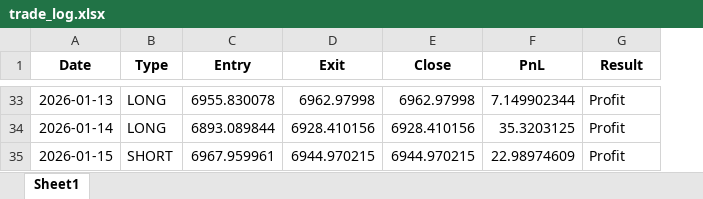
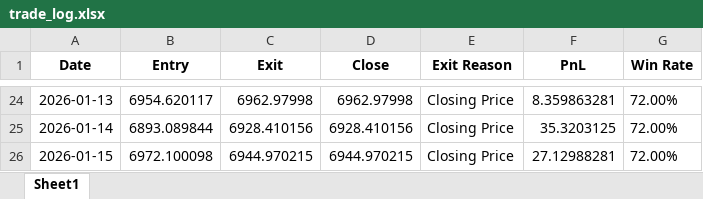
Before and after one commit to umerzkhan/spx-backtest, an Excel workbook: trade_log.xlsx, sheet Sheet1, drawn as a sheet; only a part is shown, gaps mark what is left out; values as stored, in another font and other column widths than the file's, no borders; removed rows and columns are numbered as before the commit, all else as after; the diff covers the shown part only; the diff names each change by its address in the sheet, - before the commit and + after, or states it on an @@ line.

```diff
--- a/trade_log.xlsx (sheet Sheet1)
+++ b/trade_log.xlsx (sheet Sheet1)
-column B (Type), rows 33-35: LONG | LONG | SHORT
+column E (Exit Reason), rows 24-26: all Closing Price
-G1: Result
+G1: Win Rate
-B24 (Entry): 6955.830078
+B24 (Entry): 6954.620117
-F24 (PnL): 7.149902344
+F24 (PnL): 8.359863281
-G24:G26 (Win Rate): Profit
+G24:G26 (Win Rate): 72.00%
-B26 (Entry): 6967.959961
+B26 (Entry): 6972.100098
-F26 (PnL): 22.98974609
+F26 (PnL): 27.12988281
```
Also changed, not shown: 9 added rows, 18 removed rows and 39 edited cells elsewhere in this sheet, 2 other files.
